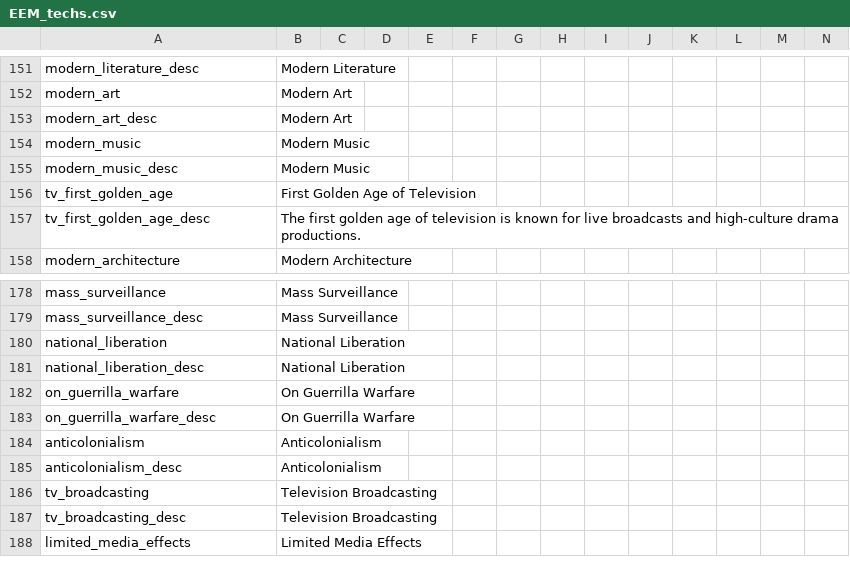
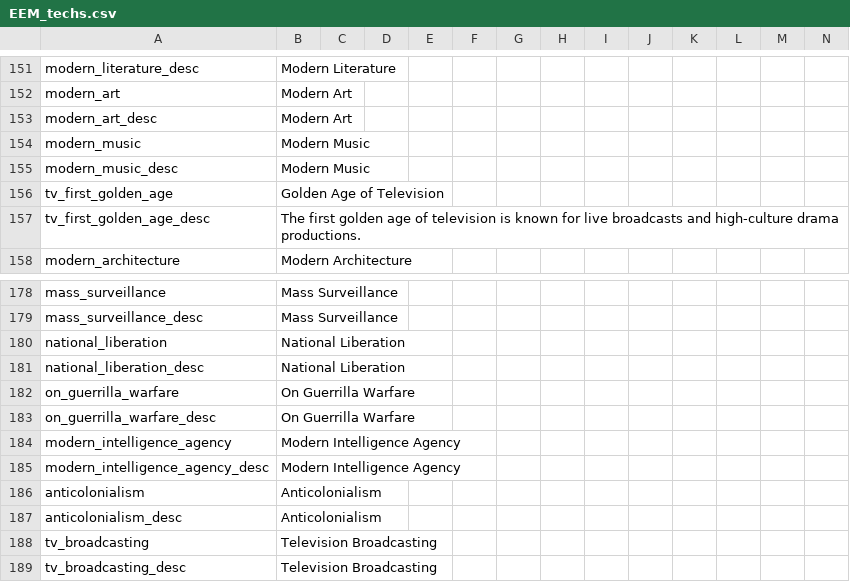
Before and after one commit to ujtcelvn/Ending_Extension_Mod, a CSV file: EEM/localisation/EEM_techs.csv, drawn as a sheet; only a part is shown, gaps mark what is left out; the shorter side is filled out with more unchanged rows.

```diff
--- a/EEM/localisation/EEM_techs.csv
+++ b/EEM/localisation/EEM_techs.csv
@@ -155,3 +155,3 @@ modern_music;Modern Music;;;;;;;;;;;;;
 modern_music_desc;Modern Music;;;;;;;;;;;;;
-tv_first_golden_age;First Golden Age of Television;;;;;;;;;;;;;
+tv_first_golden_age;Golden Age of Television;;;;;;;;;;;;;
 tv_first_golden_age_desc;The first golden age of television is known for live broadcasts and high-culture drama productions.;;;;;;;;;;;;;
@@ -183,2 +183,4 @@ on_guerrilla_warfare;On Guerrilla Warfare;;;;;;;;;;;;;
 on_guerrilla_warfare_desc;On Guerrilla Warfare;;;;;;;;;;;;;
+modern_intelligence_agency;Modern Intelligence Agency;;;;;;;;;;;;;
+modern_intelligence_agency_desc;Modern Intelligence Agency;;;;;;;;;;;;;
 anticolonialism;Anticolonialism;;;;;;;;;;;;;
```
Also changed, not shown: EEM/localisation/EEM_events.csv, EEM/localisation/EEM_modifiers.csv, 14 other files.
